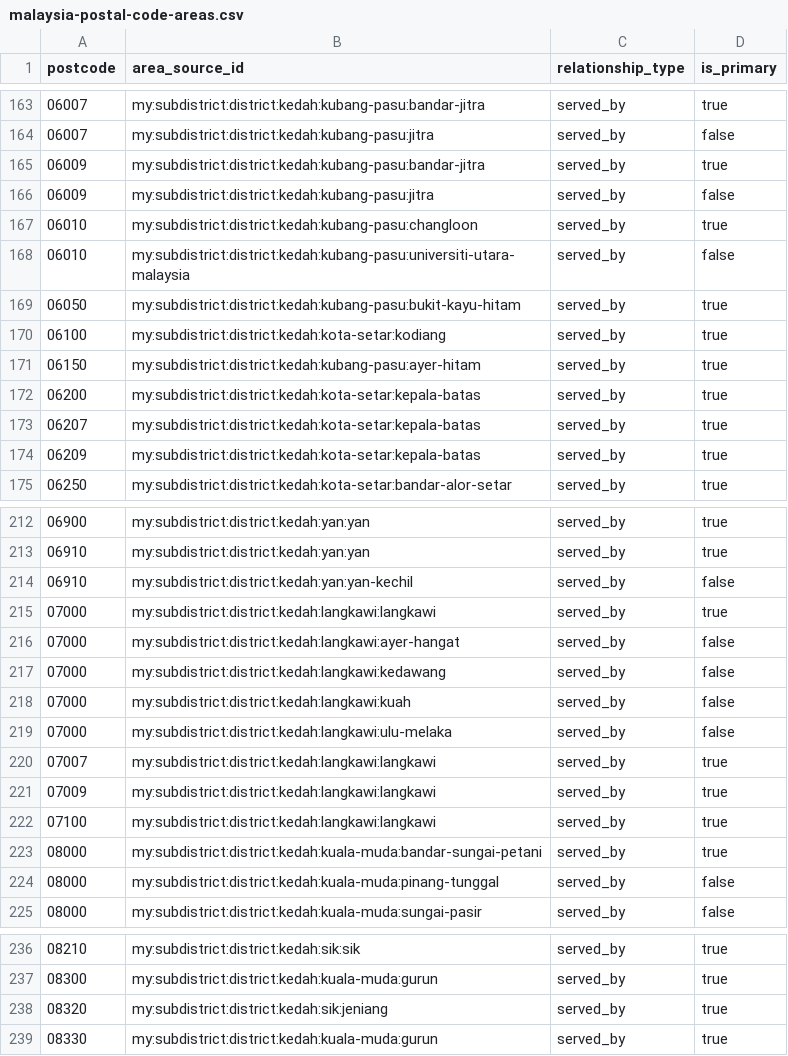
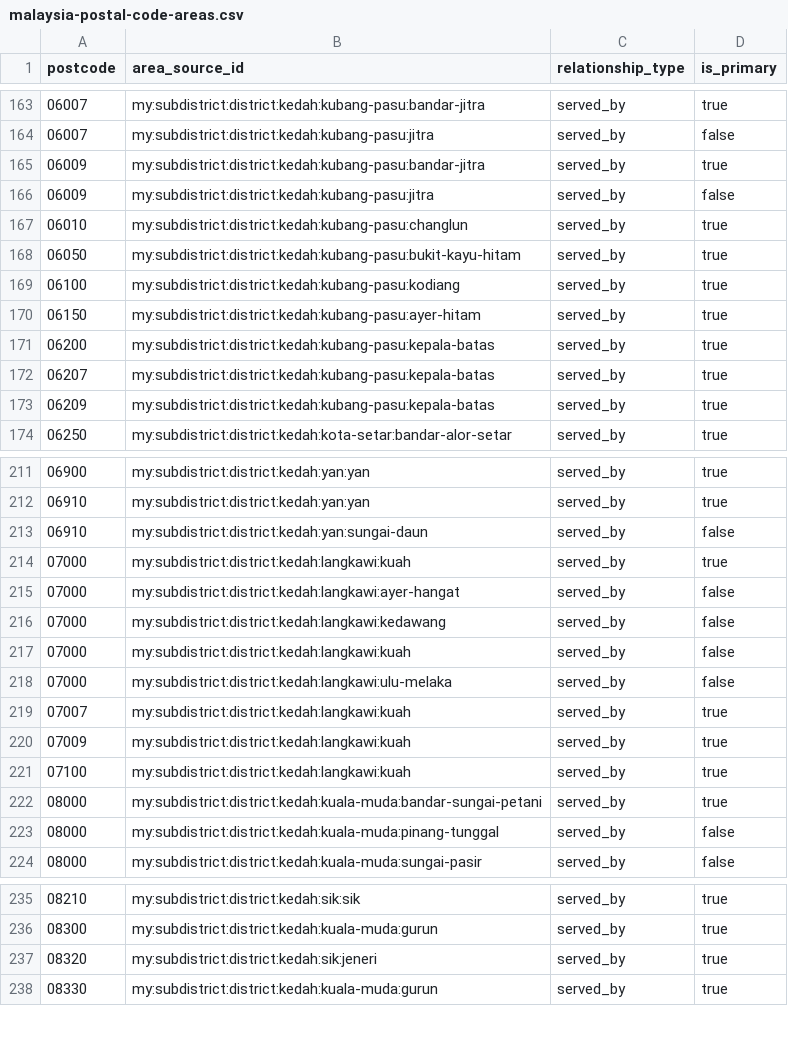
Before and after one commit to AIArmada/commerce, a CSV file: packages/addressing/resources/geography/malaysia-postal-code-areas.csv, drawn as a sheet; only a part is shown, gaps mark what is left out; the diff covers the shown part only.

```diff
--- a/packages/addressing/resources/geography/malaysia-postal-code-areas.csv
+++ b/packages/addressing/resources/geography/malaysia-postal-code-areas.csv
@@ -166,10 +166,9 @@ postcode,area_source_id,relationship_type,is_primary
 06009,my:subdistrict:district:kedah:kubang-pasu:jitra,served_by,false
-06010,my:subdistrict:district:kedah:kubang-pasu:changloon,served_by,true
-06010,my:subdistrict:district:kedah:kubang-pasu:universiti-utara-malaysia,served_by,false
+06010,my:subdistrict:district:kedah:kubang-pasu:changlun,served_by,true
 06050,my:subdistrict:district:kedah:kubang-pasu:bukit-kayu-hitam,served_by,true
-06100,my:subdistrict:district:kedah:kota-setar:kodiang,served_by,true
+06100,my:subdistrict:district:kedah:kubang-pasu:kodiang,served_by,true
 06150,my:subdistrict:district:kedah:kubang-pasu:ayer-hitam,served_by,true
-06200,my:subdistrict:district:kedah:kota-setar:kepala-batas,served_by,true
-06207,my:subdistrict:district:kedah:kota-setar:kepala-batas,served_by,true
-06209,my:subdistrict:district:kedah:kota-setar:kepala-batas,served_by,true
+06200,my:subdistrict:district:kedah:kubang-pasu:kepala-batas,served_by,true
+06207,my:subdistrict:district:kedah:kubang-pasu:kepala-batas,served_by,true
+06209,my:subdistrict:district:kedah:kubang-pasu:kepala-batas,served_by,true
 06250,my:subdistrict:district:kedah:kota-setar:bandar-alor-setar,served_by,true
@@ -213,4 +212,4 @@ postcode,area_source_id,relationship_type,is_primary
 06910,my:subdistrict:district:kedah:yan:yan,served_by,true
-06910,my:subdistrict:district:kedah:yan:yan-kechil,served_by,false
-07000,my:subdistrict:district:kedah:langkawi:langkawi,served_by,true
+06910,my:subdistrict:district:kedah:yan:sungai-daun,served_by,false
+07000,my:subdistrict:district:kedah:langkawi:kuah,served_by,true
 07000,my:subdistrict:district:kedah:langkawi:ayer-hangat,served_by,false
@@ -219,5 +218,5 @@ postcode,area_source_id,relationship_type,is_primary
 07000,my:subdistrict:district:kedah:langkawi:ulu-melaka,served_by,false
-07007,my:subdistrict:district:kedah:langkawi:langkawi,served_by,true
-07009,my:subdistrict:district:kedah:langkawi:langkawi,served_by,true
-07100,my:subdistrict:district:kedah:langkawi:langkawi,served_by,true
+07007,my:subdistrict:district:kedah:langkawi:kuah,served_by,true
+07009,my:subdistrict:district:kedah:langkawi:kuah,served_by,true
+07100,my:subdistrict:district:kedah:langkawi:kuah,served_by,true
 08000,my:subdistrict:district:kedah:kuala-muda:bandar-sungai-petani,served_by,true
@@ -237,3 +236,3 @@ postcode,area_source_id,relationship_type,is_primary
 08300,my:subdistrict:district:kedah:kuala-muda:gurun,served_by,true
-08320,my:subdistrict:district:kedah:sik:jeniang,served_by,true
+08320,my:subdistrict:district:kedah:sik:jeneri,served_by,true
 08330,my:subdistrict:district:kedah:kuala-muda:gurun,served_by,true
```
Also changed, not shown: 1 edited cell elsewhere in this file, packages/addressing/resources/geography/malaysia-address-areas.csv, 3 other files.
